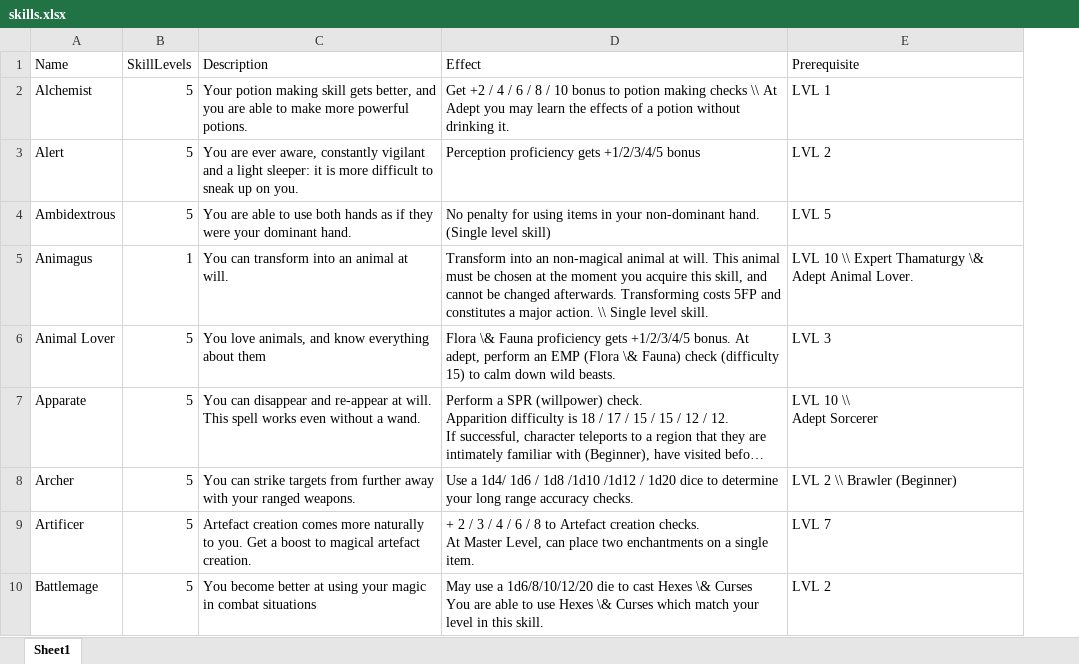
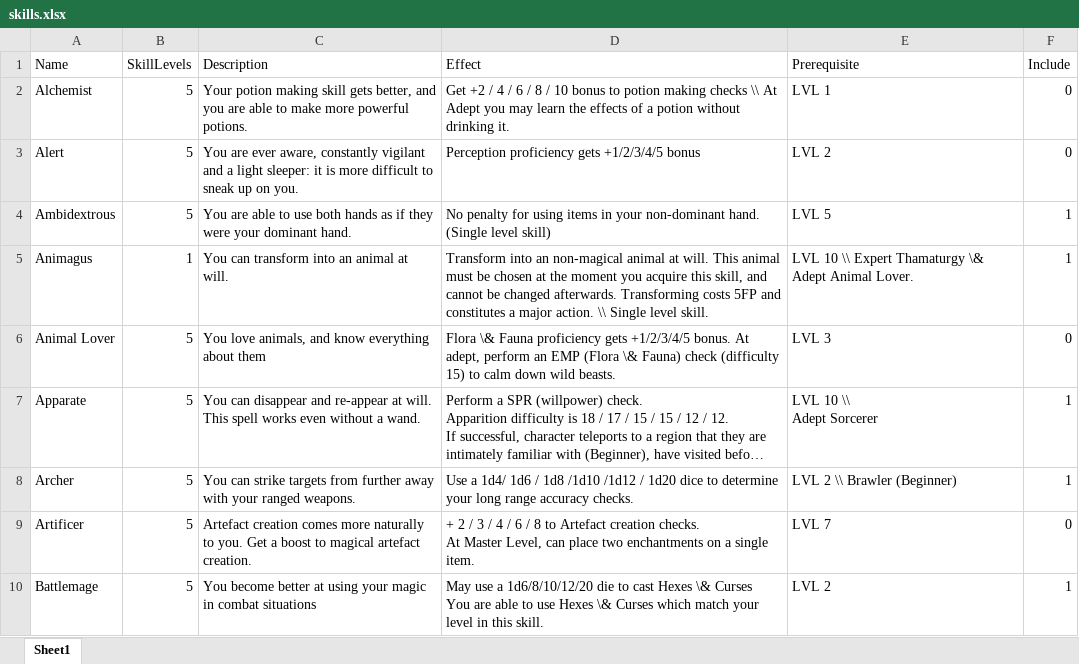
Before and after one commit to DrFraserGovil/HPRPG, an Excel workbook: CoreRulebook/Data/skills.xlsx, sheet Sheet1, drawn as a sheet; only a part is shown; long unchanged cells end in …; values as stored, in another font and other column widths than the file's, no borders; the diff names each change by its address in the sheet, - before the commit and + after, or states it on an @@ line.

```diff
--- a/CoreRulebook/Data/skills.xlsx (sheet Sheet1)
+++ b/CoreRulebook/Data/skills.xlsx (sheet Sheet1)
+column F (Include), rows 2-10: 0 | 0 | 1 | 1 | 0 | 1 | 1 | 0 | 1
```
Also changed, not shown: CoreRulebook/Data/Archetypes/Brute.xlsx, 15 other files.
